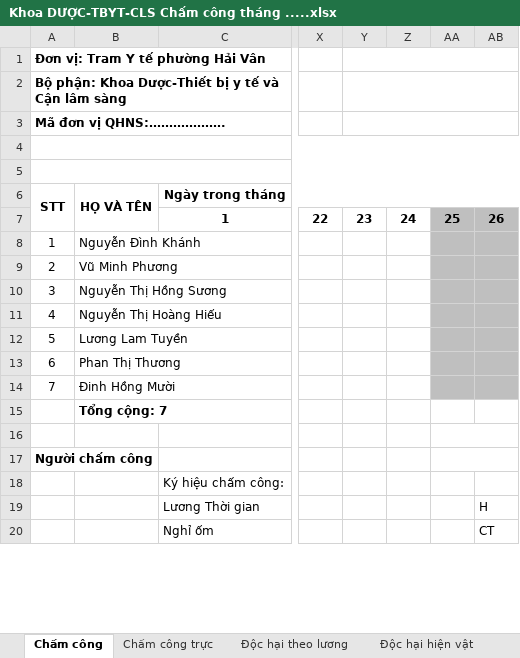
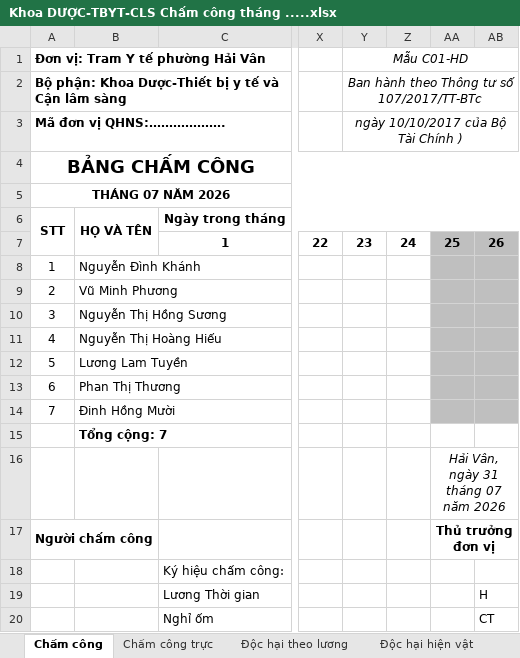
Before and after one commit to quoctri1802/tythaivan, an Excel workbook: Khoa DƯỢC-TBYT-CLS Chấm công tháng .....xlsx, sheet Chấm công, drawn as a sheet; only a part is shown, gaps mark what is left out; values as stored, in another font and other column widths than the file's, no borders; the diff names each change by its address in the sheet, - before the commit and + after, or states it on an @@ line.

```diff
--- a/Khoa DƯỢC-TBYT-CLS Chấm công tháng .....xlsx (sheet Chấm công)
+++ b/Khoa DƯỢC-TBYT-CLS Chấm công tháng .....xlsx (sheet Chấm công)
-Y1: (empty)
+Y1: Mẫu C01-HD
-Y2: (empty)
+Y2: Ban hành theo Thông tư số 107/2017/TT-BTc
-Y3: (empty)
+Y3: ngày 10/10/2017 của Bộ Tài Chính )
-A4 (STT): (empty)
+A4 (STT): BẢNG CHẤM CÔNG
-A5 (STT): (empty)
+A5 (STT): THÁNG 07 NĂM 2026
-AA16: (empty)
+AA16: Hải Vân, ngày 31 tháng 07 năm 2026
-AA17: (empty)
+AA17: Thủ trưởng đơn vị
```
Also changed, not shown: Bao_cao_cham_cong_Thang_7_2026_TEST.xlsx, 2 other files.
